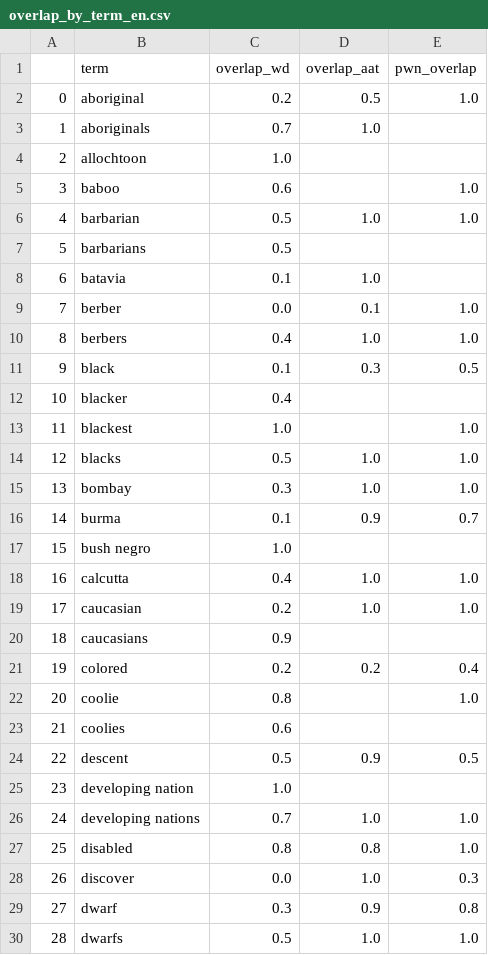
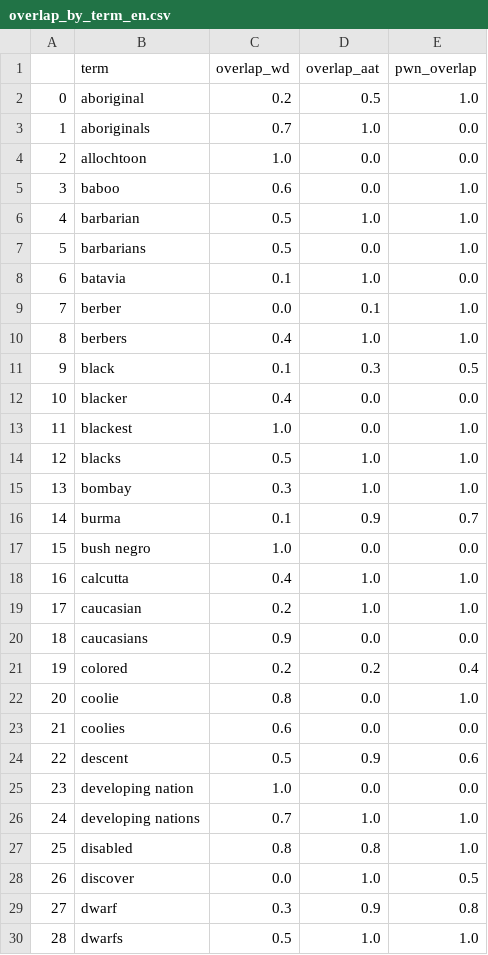
Before and after one commit to cultural-ai/ContentiousTermsLOD, a CSV file: overlap_by_term_en.csv, drawn as a sheet; only a part is shown; the diff covers the shown part only.

```diff
--- a/overlap_by_term_en.csv
+++ b/overlap_by_term_en.csv
@@ -2,8 +2,8 @@
 0,aboriginal,0.2,0.5,1.0
-1,aboriginals,0.7,1.0,
-2,allochtoon,1.0,,
-3,baboo,0.6,,1.0
+1,aboriginals,0.7,1.0,0.0
+2,allochtoon,1.0,0.0,0.0
+3,baboo,0.6,0.0,1.0
 4,barbarian,0.5,1.0,1.0
-5,barbarians,0.5,,
-6,batavia,0.1,1.0,
+5,barbarians,0.5,0.0,1.0
+6,batavia,0.1,1.0,0.0
 7,berber,0.0,0.1,1.0
@@ -11,4 +11,4 @@
 9,black,0.1,0.3,0.5
-10,blacker,0.4,,
-11,blackest,1.0,,1.0
+10,blacker,0.4,0.0,0.0
+11,blackest,1.0,0.0,1.0
 12,blacks,0.5,1.0,1.0
@@ -16,14 +16,14 @@
 14,burma,0.1,0.9,0.7
-15,bush negro,1.0,,
+15,bush negro,1.0,0.0,0.0
 16,calcutta,0.4,1.0,1.0
 17,caucasian,0.2,1.0,1.0
-18,caucasians,0.9,,
+18,caucasians,0.9,0.0,0.0
 19,colored,0.2,0.2,0.4
-20,coolie,0.8,,1.0
-21,coolies,0.6,,
-22,descent,0.5,0.9,0.5
-23,developing nation,1.0,,
+20,coolie,0.8,0.0,1.0
+21,coolies,0.6,0.0,0.0
+22,descent,0.5,0.9,0.6
+23,developing nation,1.0,0.0,0.0
 24,developing nations,0.7,1.0,1.0
 25,disabled,0.8,0.8,1.0
-26,discover,0.0,1.0,0.3
+26,discover,0.0,1.0,0.5
 27,dwarf,0.3,0.9,0.8
```
Also changed, not shown: 97 edited cells elsewhere in this file, PWN/pwn31_hits_by_lemma.csv, PWN/pwn31_hits_by_query_term.csv, 27 other files.
